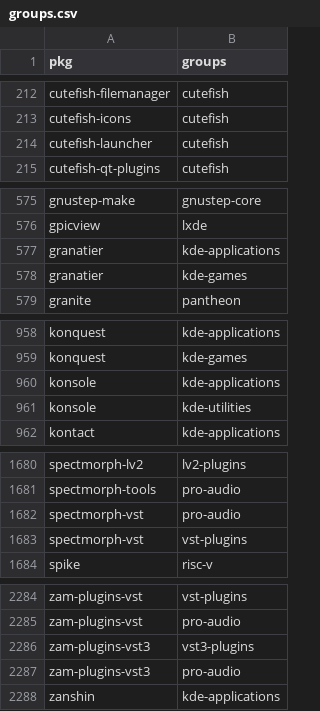
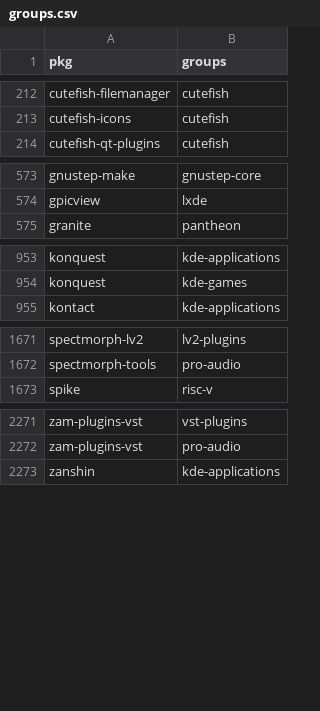
Before and after one commit to CodingCat12/pacgraph, a CSV file: packages/groups.csv, drawn as a sheet; only a part is shown, gaps mark what is left out; the diff covers the shown part only; the diff names each change by its address in the sheet, - before the commit and + after, or states it on an @@ line.

```diff
--- a/packages/groups.csv
+++ b/packages/groups.csv
-row 214: cutefish-launcher | cutefish
-row 577: granatier | kde-applications
-row 578: granatier | kde-games
-row 960: konsole | kde-applications
-row 961: konsole | kde-utilities
-row 1682: spectmorph-vst | pro-audio
-row 1683: spectmorph-vst | vst-plugins
-row 2286: zam-plugins-vst3 | vst3-plugins
-row 2287: zam-plugins-vst3 | pro-audio
```
Also changed, not shown: 6 removed rows elsewhere in this file, packages/checkdepends.csv, packages/conflicts.csv, 8 other files.
